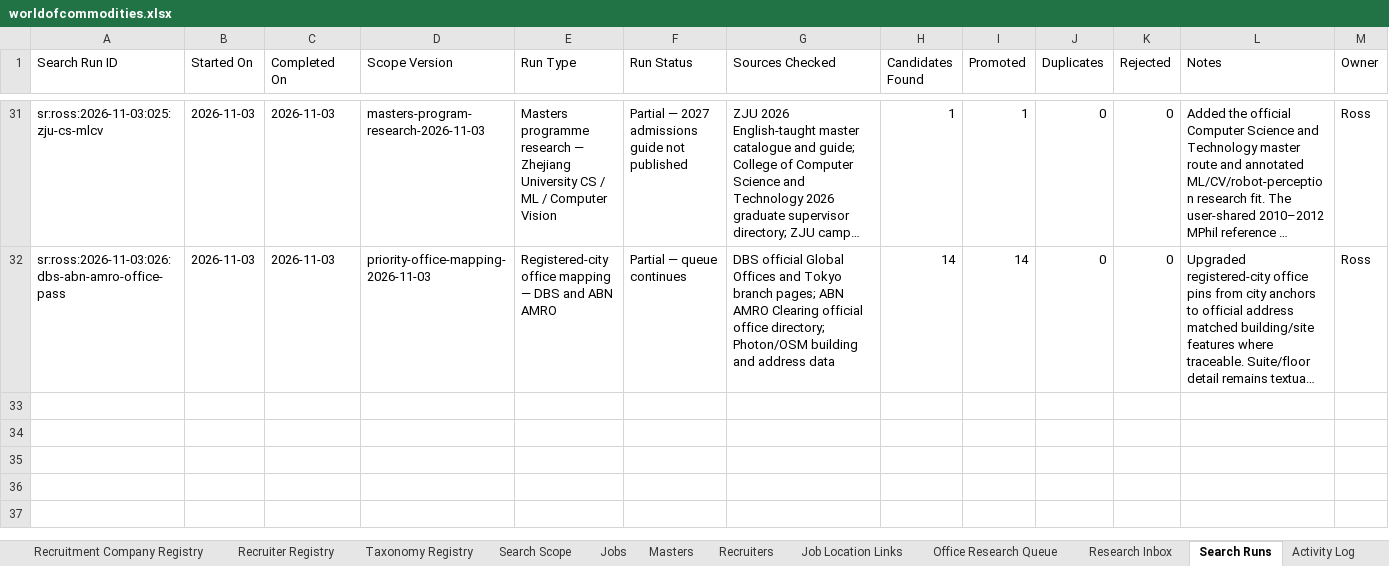
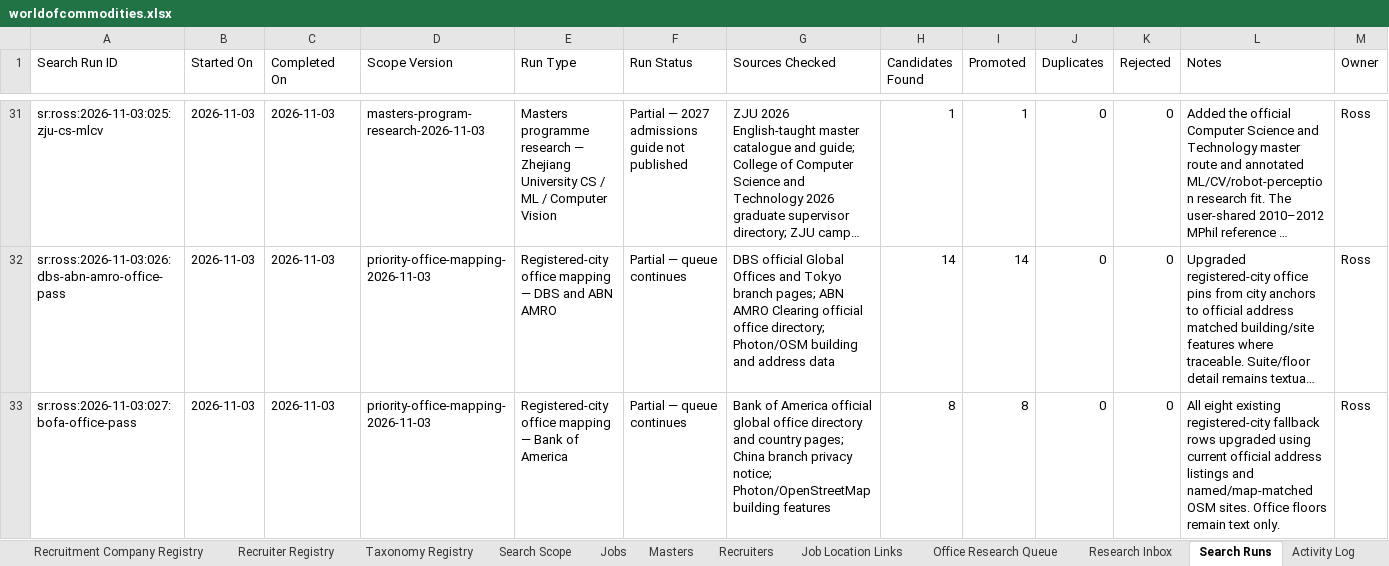
Before and after one commit to RZEdward/world-of-commodities, an Excel workbook: worldofcommodities.xlsx, sheet Search Runs, drawn as a sheet; only a part is shown, gaps mark what is left out; long unchanged cells end in …; values as stored, in another font and other column widths than the file's, no borders; table styles not drawn; rows hold the shown columns only; the diff names each change by its address in the sheet, - before the commit and + after, or states it on an @@ line.

Commit message:
Map Bank of America registered offices

```diff
--- a/worldofcommodities.xlsx (sheet Search Runs)
+++ b/worldofcommodities.xlsx (sheet Search Runs)
+row 33: sr:ross:2026-11-03:027:bofa-office-pass | 2026-11-03 | 2026-11-03 | priority-office-mapping-2026-11-03 | Registered-city office mapping — Bank of America | Partial — queue continues | Bank of America official global office directory and country pages; China branch privacy notice; Photon/OpenStreetMap building features | 8 | 8 | 0 | 0 | All eight existing registered-city fallback rows upgraded using current official address listings and named/map-matched OSM sites. Office floors remain text only. | Ross
```
Also changed, not shown: sheet Office Registry, sheet Search Coverage Log, 3 other files.
